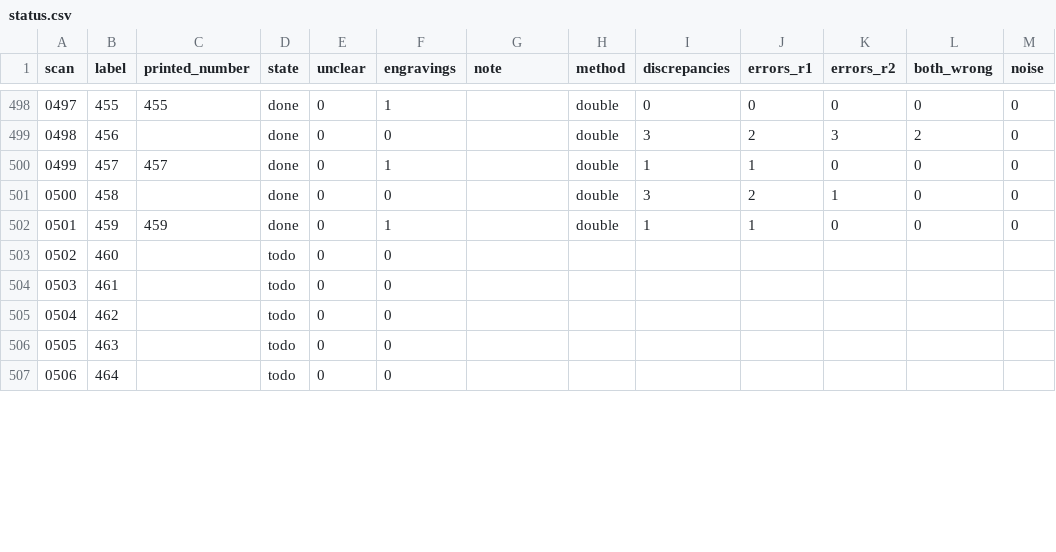
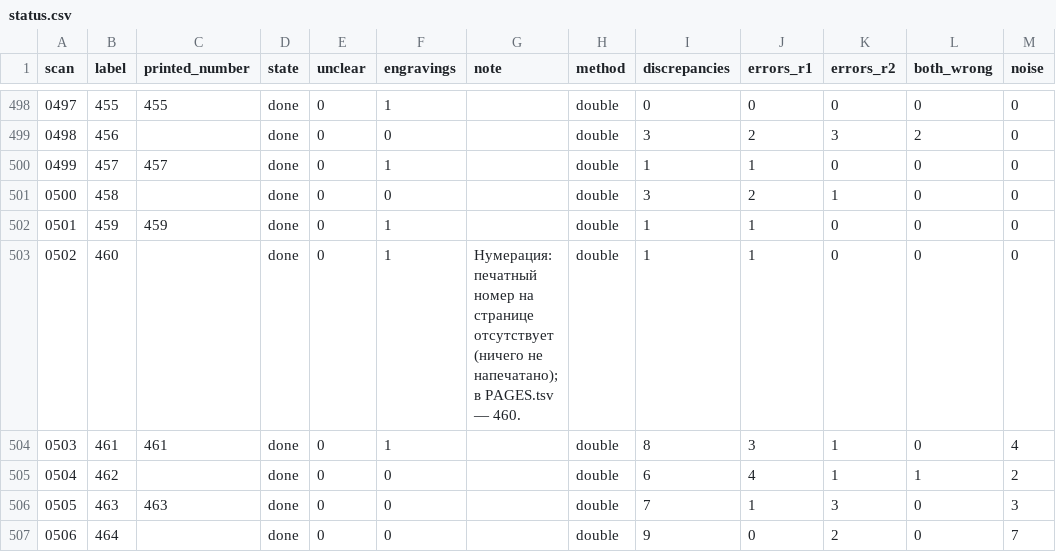
Before and after one commit to nfhours/library, a CSV file: books/cartari/_text/status.csv, drawn as a sheet; only a part is shown, gaps mark what is left out; the diff covers the shown part only.

```diff
--- a/books/cartari/_text/status.csv
+++ b/books/cartari/_text/status.csv
@@ -502,6 +502,6 @@ scan,label,printed_number,state,unclear,engravings,note,method,discrepancies,err
 0501,459,459,done,0,1,,double,1,1,0,0,0
-0502,460,,todo,0,0,,,,,,,
-0503,461,,todo,0,0,,,,,,,
-0504,462,,todo,0,0,,,,,,,
-0505,463,,todo,0,0,,,,,,,
-0506,464,,todo,0,0,,,,,,,
+0502,460,,done,0,1,Нумерация: печатный номер на странице отсутствует (ничего не напечатано); в PAGES.tsv — 460.,double,1,1,0,0,0
+0503,461,461,done,0,1,,double,8,3,1,0,4
+0504,462,,done,0,0,,double,6,4,1,1,2
+0505,463,463,done,0,0,,double,7,1,3,0,3
+0506,464,,done,0,0,,double,9,0,2,0,7
```
Also changed, not shown: 58 edited cells elsewhere in this file, 15 other files.
